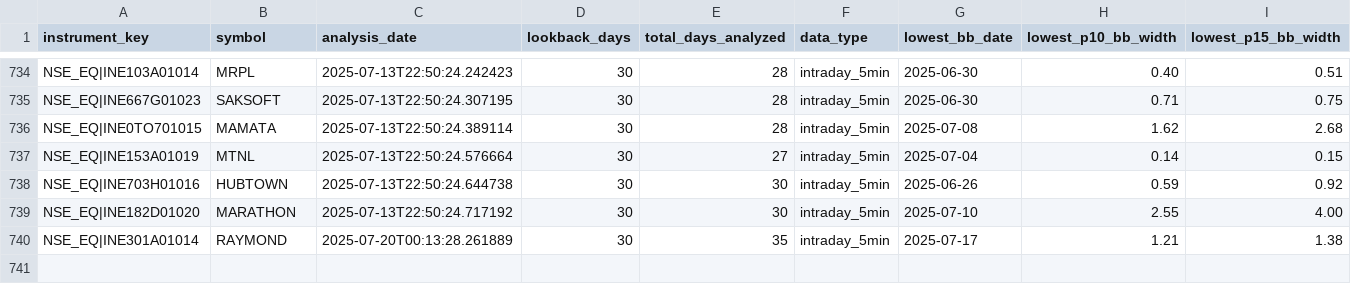
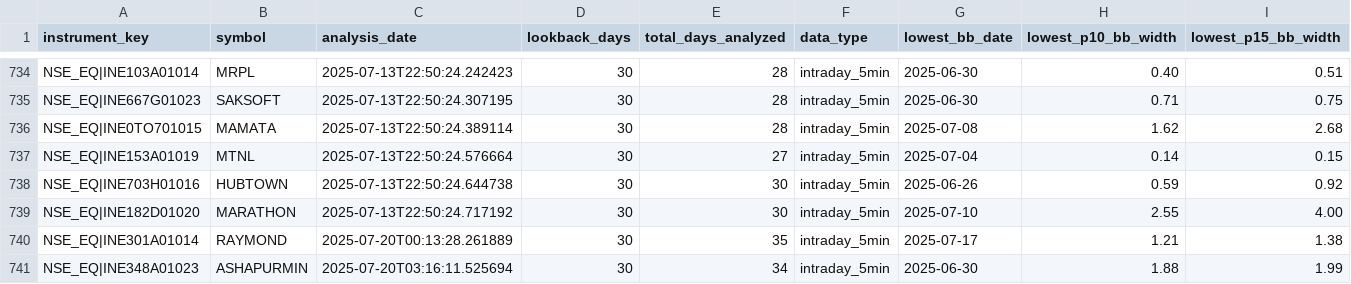
Before and after one commit to gaurav4ever/setbull_trader, a CSV file: python_strategies/output/bb_width_analysis.csv, drawn as a sheet; only a part is shown, gaps mark what is left out; rows hold the shown columns only; the diff names each change by its address in the sheet, - before the commit and + after, or states it on an @@ line.

Commit message:
Add new entry for ASHAPURMIN in bb_width_analysis.csv with updated intraday metrics

```diff
--- a/python_strategies/output/bb_width_analysis.csv
+++ b/python_strategies/output/bb_width_analysis.csv
+row 741: NSE_EQ|INE348A01023 | ASHAPURMIN | 2025-07-20T03:16:11.525694 | 30 | 34 | intraday_5min | 2025-06-30 | 1.88 | 1.99
```
Also changed, not shown: 1 other file.
